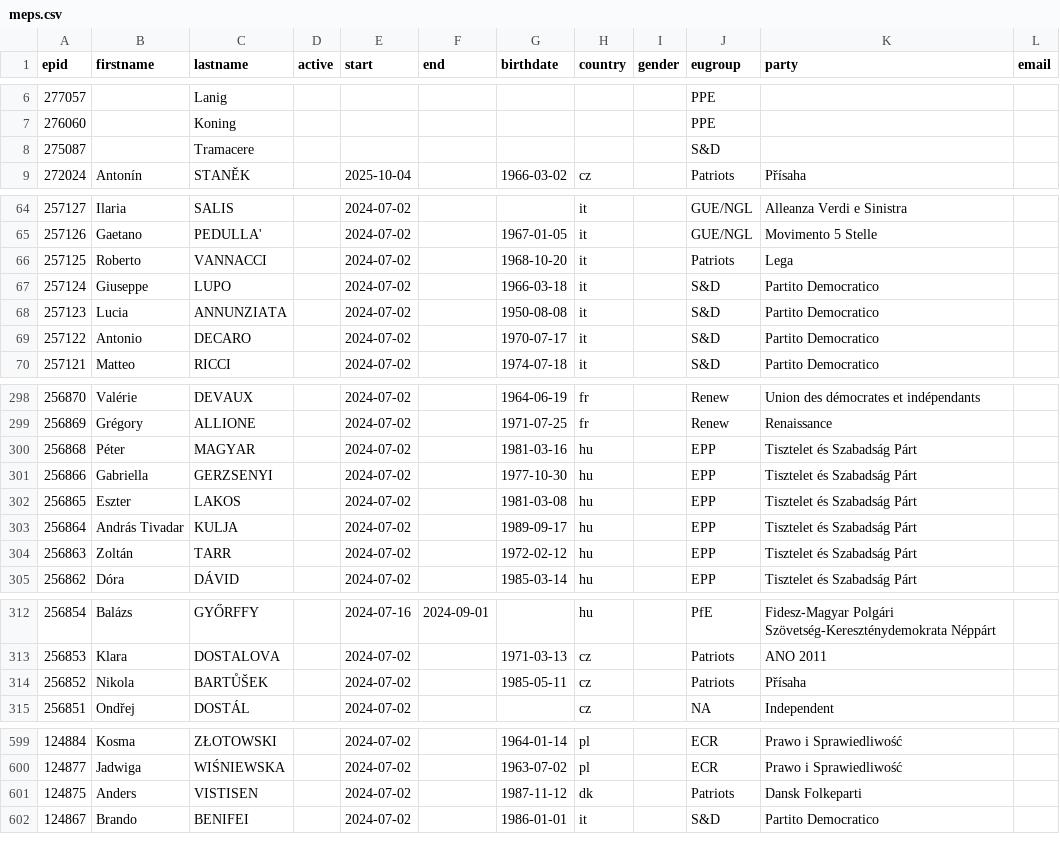
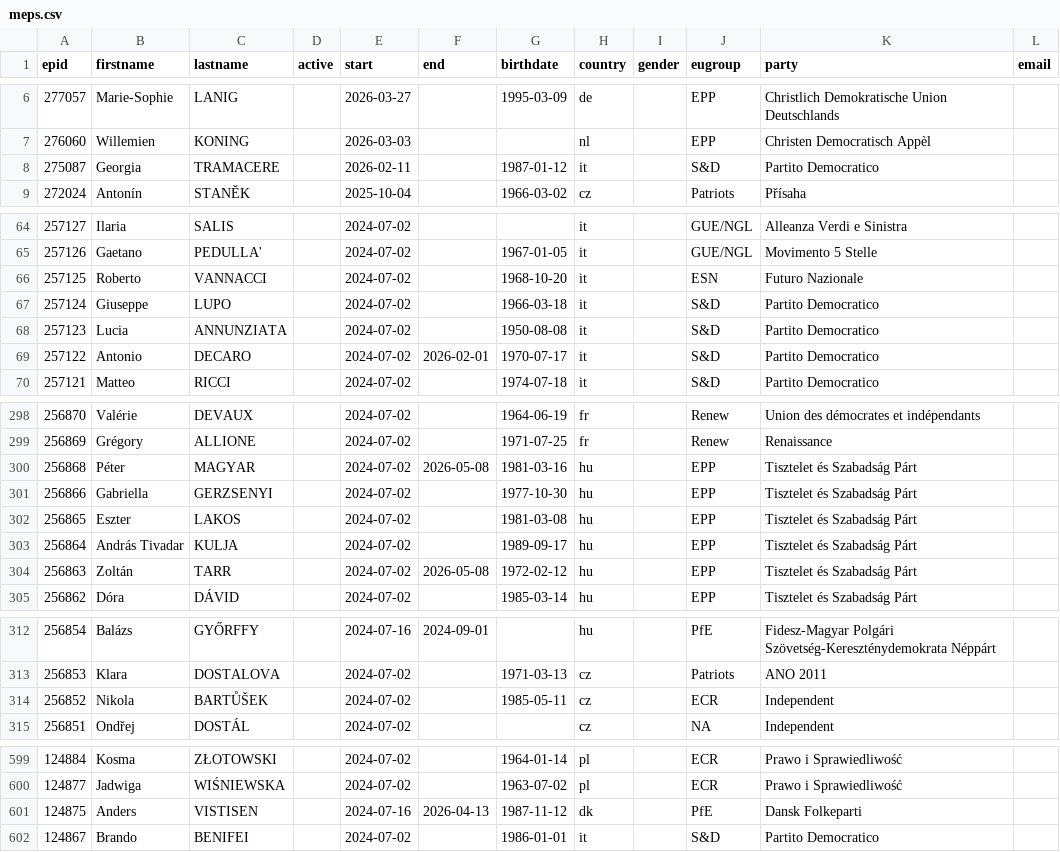
Before and after one commit to TechToThePeople/parlparse, a CSV file: data/meps.csv, drawn as a sheet; only a part is shown, gaps mark what is left out; the diff covers the shown part only; the diff names each change by its address in the sheet, - before the commit and + after, or states it on an @@ line.

```diff
--- a/data/meps.csv
+++ b/data/meps.csv
-B6 (firstname): (empty)
+B6 (firstname): Marie-Sophie
-C6 (lastname): Lanig
+C6 (lastname): LANIG
-E6 (start): (empty)
+E6 (start): 2026-03-27
-G6 (birthdate): (empty)
+G6 (birthdate): 1995-03-09
-H6 (country): (empty)
+H6 (country): de
-J6:J7 (eugroup): PPE
+J6:J7 (eugroup): EPP
-K6 (party): (empty)
+K6 (party): Christlich Demokratische Union Deutschlands
-B7 (firstname): (empty)
+B7 (firstname): Willemien
-C7 (lastname): Koning
+C7 (lastname): KONING
-E7 (start): (empty)
+E7 (start): 2026-03-03
-H7 (country): (empty)
+H7 (country): nl
-K7 (party): (empty)
+K7 (party): Christen Democratisch Appèl
-B8 (firstname): (empty)
+B8 (firstname): Georgia
-C8 (lastname): Tramacere
+C8 (lastname): TRAMACERE
-E8 (start): (empty)
+E8 (start): 2026-02-11
-G8 (birthdate): (empty)
+G8 (birthdate): 1987-01-12
-H8 (country): (empty)
+H8 (country): it
-K8 (party): (empty)
+K8 (party): Partito Democratico
-J66 (eugroup): Patriots
+J66 (eugroup): ESN
-K66 (party): Lega
+K66 (party): Futuro Nazionale
-F69 (end): (empty)
+F69 (end): 2026-02-01
-F300 (end): (empty)
+F300 (end): 2026-05-08
-F304 (end): (empty)
+F304 (end): 2026-05-08
-J314 (eugroup): Patriots
+J314 (eugroup): ECR
-K314 (party): Přísaha
+K314 (party): Independent
-E601 (start): 2024-07-02
+E601 (start): 2024-07-16
-F601 (end): (empty)
+F601 (end): 2026-04-13
-J601 (eugroup): Patriots
+J601 (eugroup): PfE
```
Also changed, not shown: 47 edited cells elsewhere in this file, data/text_tabled.csv, 3 other files.
